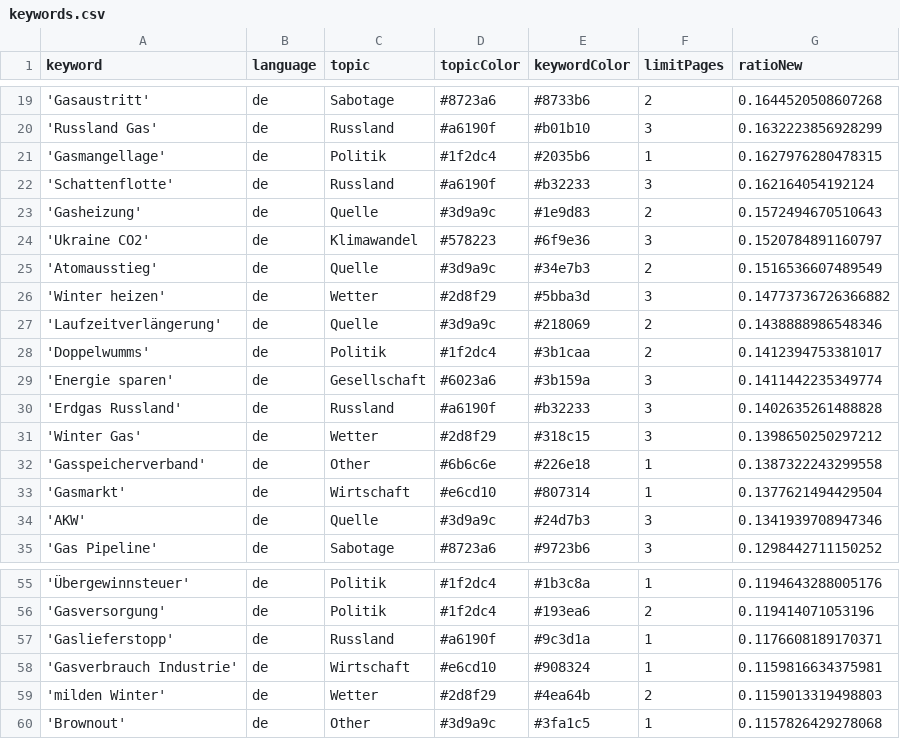
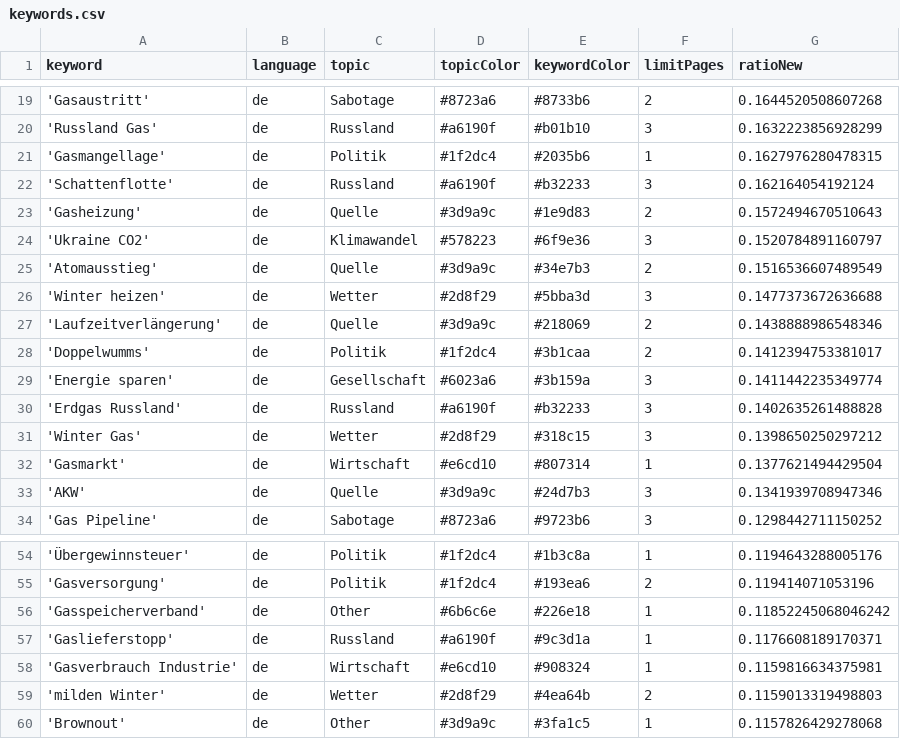
Before and after one commit to newsWhisperer/winterWeapon, a CSV file: keywords.csv, drawn as a sheet; only a part is shown, gaps mark what is left out.

Commit message:
Commit from GitHub Actions (harvest:0.0)

```diff
--- a/keywords.csv
+++ b/keywords.csv
@@ -25,3 +25,3 @@ keyword,language,topic,topicColor,keywordColor,limitPages,ratioNew
 'Atomausstieg',de,Quelle,#3d9a9c,#34e7b3,2,0.1516536607489549
-'Winter heizen',de,Wetter,#2d8f29,#5bba3d,3,0.14773736726366882
+'Winter heizen',de,Wetter,#2d8f29,#5bba3d,3,0.1477373672636688
 'Laufzeitverlängerung',de,Quelle,#3d9a9c,#218069,2,0.1438888986548346
@@ -31,3 +31,2 @@ keyword,language,topic,topicColor,keywordColor,limitPages,ratioNew
 'Winter Gas',de,Wetter,#2d8f29,#318c15,3,0.1398650250297212
-'Gasspeicherverband',de,Other,#6b6c6e,#226e18,1,0.1387322243299558
 'Gasmarkt',de,Wirtschaft,#e6cd10,#807314,1,0.1377621494429504
@@ -56,2 +55,3 @@ keyword,language,topic,topicColor,keywordColor,limitPages,ratioNew
 'Gasversorgung',de,Politik,#1f2dc4,#193ea6,2,0.119414071053196
+'Gasspeicherverband',de,Other,#6b6c6e,#226e18,1,0.11852245068046242
 'Gaslieferstopp',de,Russland,#a6190f,#9c3d1a,1,0.1176608189170371
```
